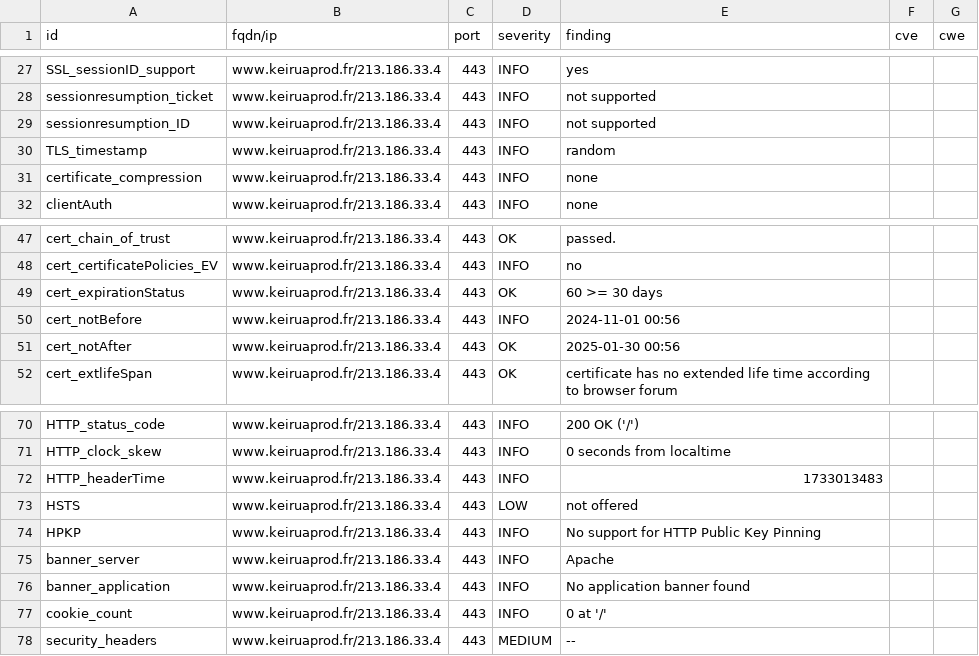
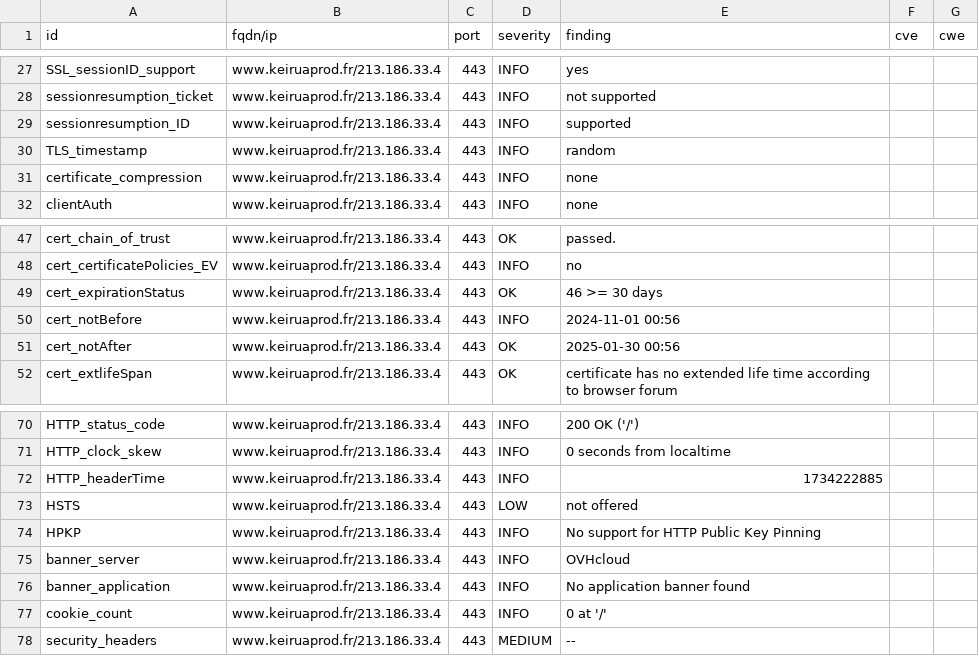
Before and after one commit to Keirua/dashlord-keiruaprod, a CSV file: results/aHR0cHM6Ly93d3cua2VpcnVhcHJvZC5mci9ibG9n/testssl.csv, drawn as a sheet; only a part is shown, gaps mark what is left out.

```diff
--- a/results/aHR0cHM6Ly93d3cua2VpcnVhcHJvZC5mci9ibG9n/testssl.csv
+++ b/results/aHR0cHM6Ly93d3cua2VpcnVhcHJvZC5mci9ibG9n/testssl.csv
@@ -28,3 +28,3 @@
 "sessionresumption_ticket","www.keiruaprod.fr/213.186.33.4","443","INFO","not supported","",""
-"sessionresumption_ID","www.keiruaprod.fr/213.186.33.4","443","INFO","not supported","",""
+"sessionresumption_ID","www.keiruaprod.fr/213.186.33.4","443","INFO","supported","",""
 "TLS_timestamp","www.keiruaprod.fr/213.186.33.4","443","INFO","random","",""
@@ -48,3 +48,3 @@
 "cert_certificatePolicies_EV","www.keiruaprod.fr/213.186.33.4","443","INFO","no","",""
-"cert_expirationStatus","www.keiruaprod.fr/213.186.33.4","443","OK","60 >= 30 days","",""
+"cert_expirationStatus","www.keiruaprod.fr/213.186.33.4","443","OK","46 >= 30 days","",""
 "cert_notBefore","www.keiruaprod.fr/213.186.33.4","443","INFO","2024-11-01 00:56","",""
@@ -71,6 +71,6 @@
 "HTTP_clock_skew","www.keiruaprod.fr/213.186.33.4","443","INFO","0 seconds from localtime","",""
-"HTTP_headerTime","www.keiruaprod.fr/213.186.33.4","443","INFO","1733013483","",""
+"HTTP_headerTime","www.keiruaprod.fr/213.186.33.4","443","INFO","1734222885","",""
 "HSTS","www.keiruaprod.fr/213.186.33.4","443","LOW","not offered","",""
 "HPKP","www.keiruaprod.fr/213.186.33.4","443","INFO","No support for HTTP Public Key Pinning","",""
-"banner_server","www.keiruaprod.fr/213.186.33.4","443","INFO","Apache","",""
+"banner_server","www.keiruaprod.fr/213.186.33.4","443","INFO","OVHcloud","",""
 "banner_application","www.keiruaprod.fr/213.186.33.4","443","INFO","No application banner found","",""
```
Also changed, not shown: 12 other files.
